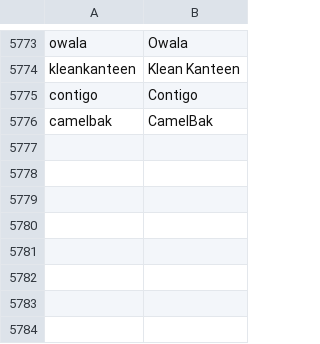
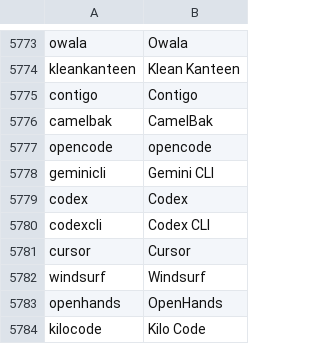
Before and after one commit to J-KAMMA/compound-ime, a TSV file: tools/data/jaen-modern-words.tsv, drawn as a sheet; only a part is shown, gaps mark what is left out; the diff names each change by its address in the sheet, - before the commit and + after, or states it on an @@ line.

```diff
--- a/tools/data/jaen-modern-words.tsv
+++ b/tools/data/jaen-modern-words.tsv
+row 5777: opencode | opencode
+row 5778: geminicli | Gemini CLI
+row 5779: codex | Codex
+row 5780: codexcli | Codex CLI
+row 5781: cursor | Cursor
+row 5782: windsurf | Windsurf
+row 5783: openhands | OpenHands
+row 5784: kilocode | Kilo Code
```
Also changed, not shown: 1 other file.
